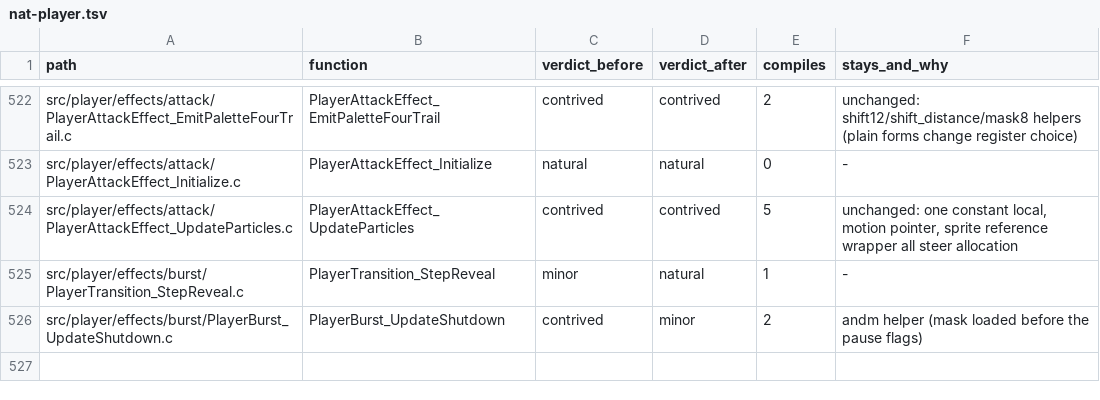
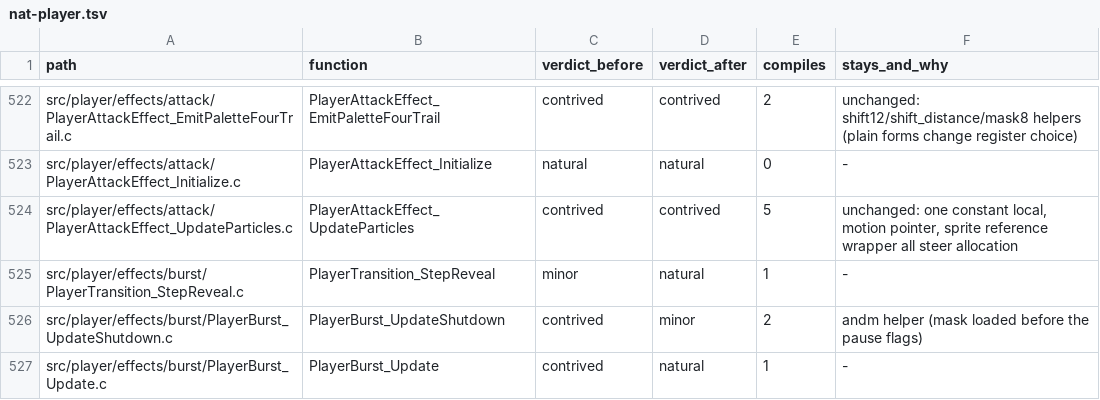
Before and after one commit to moozilla/boktai3-decomp, a TSV file: notes/naturalize/nat-player.tsv, drawn as a sheet; only a part is shown, gaps mark what is left out.

```diff
--- a/notes/naturalize/nat-player.tsv
+++ b/notes/naturalize/nat-player.tsv
@@ -526 +526,2 @@ src/player/effects/burst/PlayerTransition_StepReveal.c	PlayerTransition_StepReve
 src/player/effects/burst/PlayerBurst_UpdateShutdown.c	PlayerBurst_UpdateShutdown	contrived	minor	2	andm helper (mask loaded before the pause flags)
+src/player/effects/burst/PlayerBurst_Update.c	PlayerBurst_Update	contrived	natural	1	-
```
Also changed, not shown: 1 other file.
